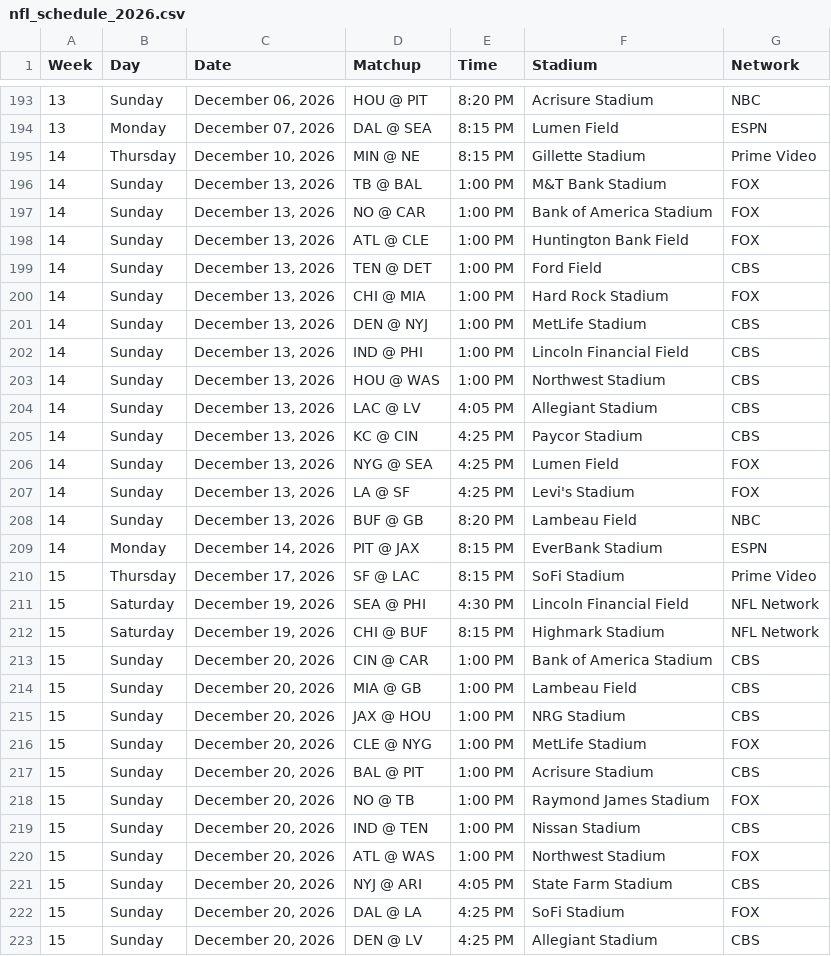
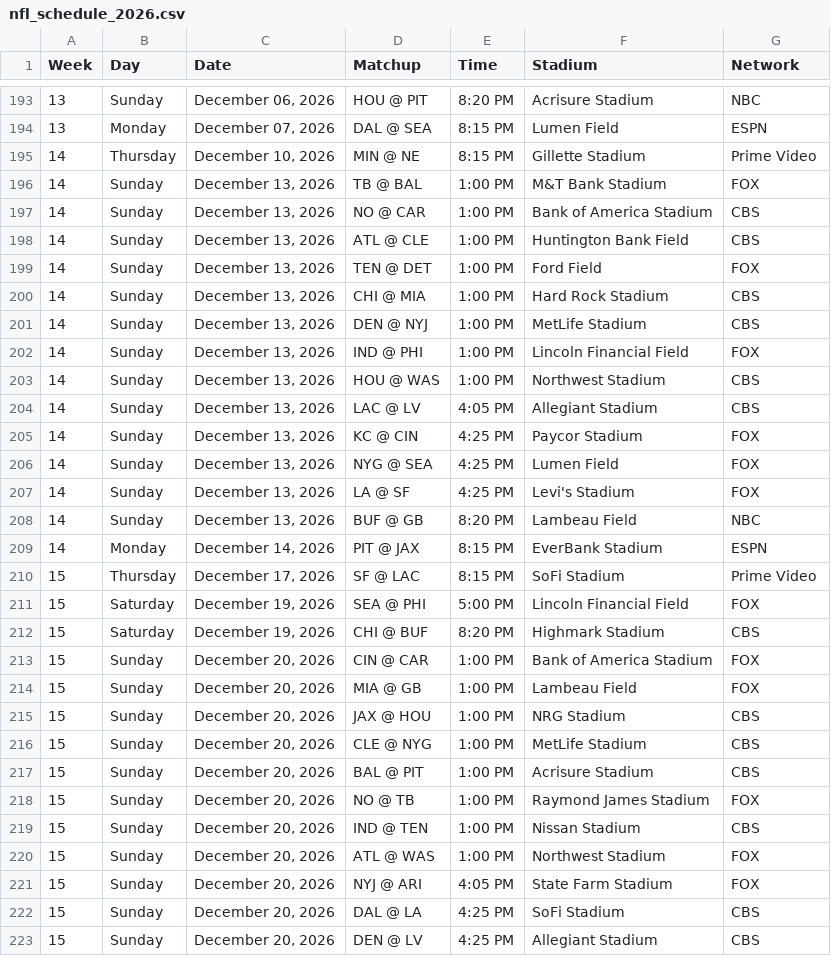
Before and after one commit to Cuevman81/NFL_Weather_Shiny_App, a CSV file: nfl_schedule_2026.csv, drawn as a sheet; only a part is shown, gaps mark what is left out; the diff covers the shown part only.

```diff
--- a/nfl_schedule_2026.csv
+++ b/nfl_schedule_2026.csv
@@ -196,11 +196,11 @@
 14,"Sunday","December 13, 2026","TB @ BAL","1:00 PM","M&T Bank Stadium","FOX"
-14,"Sunday","December 13, 2026","NO @ CAR","1:00 PM","Bank of America Stadium","FOX"
-14,"Sunday","December 13, 2026","ATL @ CLE","1:00 PM","Huntington Bank Field","FOX"
-14,"Sunday","December 13, 2026","TEN @ DET","1:00 PM","Ford Field","CBS"
-14,"Sunday","December 13, 2026","CHI @ MIA","1:00 PM","Hard Rock Stadium","FOX"
+14,"Sunday","December 13, 2026","NO @ CAR","1:00 PM","Bank of America Stadium","CBS"
+14,"Sunday","December 13, 2026","ATL @ CLE","1:00 PM","Huntington Bank Field","CBS"
+14,"Sunday","December 13, 2026","TEN @ DET","1:00 PM","Ford Field","FOX"
+14,"Sunday","December 13, 2026","CHI @ MIA","1:00 PM","Hard Rock Stadium","CBS"
 14,"Sunday","December 13, 2026","DEN @ NYJ","1:00 PM","MetLife Stadium","CBS"
-14,"Sunday","December 13, 2026","IND @ PHI","1:00 PM","Lincoln Financial Field","CBS"
+14,"Sunday","December 13, 2026","IND @ PHI","1:00 PM","Lincoln Financial Field","FOX"
 14,"Sunday","December 13, 2026","HOU @ WAS","1:00 PM","Northwest Stadium","CBS"
 14,"Sunday","December 13, 2026","LAC @ LV","4:05 PM","Allegiant Stadium","CBS"
-14,"Sunday","December 13, 2026","KC @ CIN","4:25 PM","Paycor Stadium","CBS"
+14,"Sunday","December 13, 2026","KC @ CIN","4:25 PM","Paycor Stadium","FOX"
 14,"Sunday","December 13, 2026","NYG @ SEA","4:25 PM","Lumen Field","FOX"
@@ -210,8 +210,8 @@
 15,"Thursday","December 17, 2026","SF @ LAC","8:15 PM","SoFi Stadium","Prime Video"
-15,"Saturday","December 19, 2026","SEA @ PHI","4:30 PM","Lincoln Financial Field","NFL Network"
-15,"Saturday","December 19, 2026","CHI @ BUF","8:15 PM","Highmark Stadium","NFL Network"
-15,"Sunday","December 20, 2026","CIN @ CAR","1:00 PM","Bank of America Stadium","CBS"
-15,"Sunday","December 20, 2026","MIA @ GB","1:00 PM","Lambeau Field","CBS"
+15,"Saturday","December 19, 2026","SEA @ PHI","5:00 PM","Lincoln Financial Field","FOX"
+15,"Saturday","December 19, 2026","CHI @ BUF","8:20 PM","Highmark Stadium","CBS"
+15,"Sunday","December 20, 2026","CIN @ CAR","1:00 PM","Bank of America Stadium","FOX"
+15,"Sunday","December 20, 2026","MIA @ GB","1:00 PM","Lambeau Field","FOX"
 15,"Sunday","December 20, 2026","JAX @ HOU","1:00 PM","NRG Stadium","CBS"
-15,"Sunday","December 20, 2026","CLE @ NYG","1:00 PM","MetLife Stadium","FOX"
+15,"Sunday","December 20, 2026","CLE @ NYG","1:00 PM","MetLife Stadium","CBS"
 15,"Sunday","December 20, 2026","BAL @ PIT","1:00 PM","Acrisure Stadium","CBS"
@@ -220,4 +220,4 @@
 15,"Sunday","December 20, 2026","ATL @ WAS","1:00 PM","Northwest Stadium","FOX"
-15,"Sunday","December 20, 2026","NYJ @ ARI","4:05 PM","State Farm Stadium","CBS"
-15,"Sunday","December 20, 2026","DAL @ LA","4:25 PM","SoFi Stadium","FOX"
+15,"Sunday","December 20, 2026","NYJ @ ARI","4:05 PM","State Farm Stadium","FOX"
+15,"Sunday","December 20, 2026","DAL @ LA","4:25 PM","SoFi Stadium","CBS"
 15,"Sunday","December 20, 2026","DEN @ LV","4:25 PM","Allegiant Stadium","CBS"
```
Also changed, not shown: 41 edited cells elsewhere in this file, nfl_schedule_2026_detailed.csv, 1 other file.
